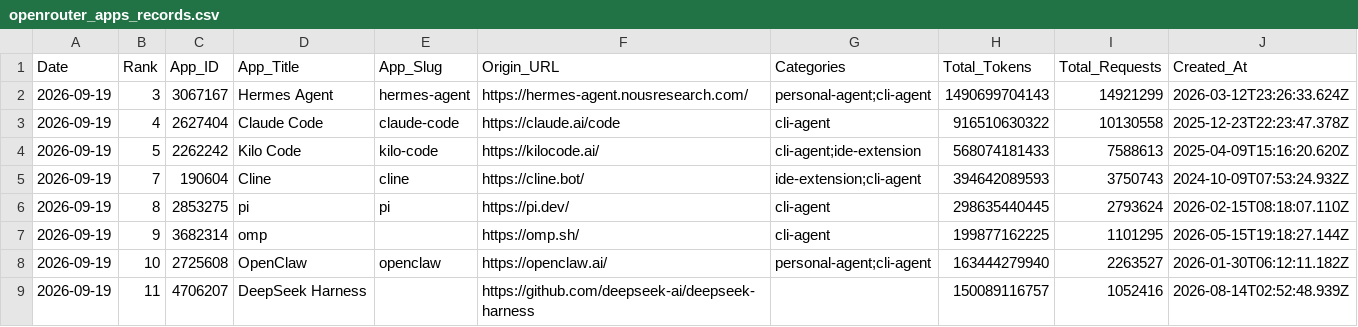
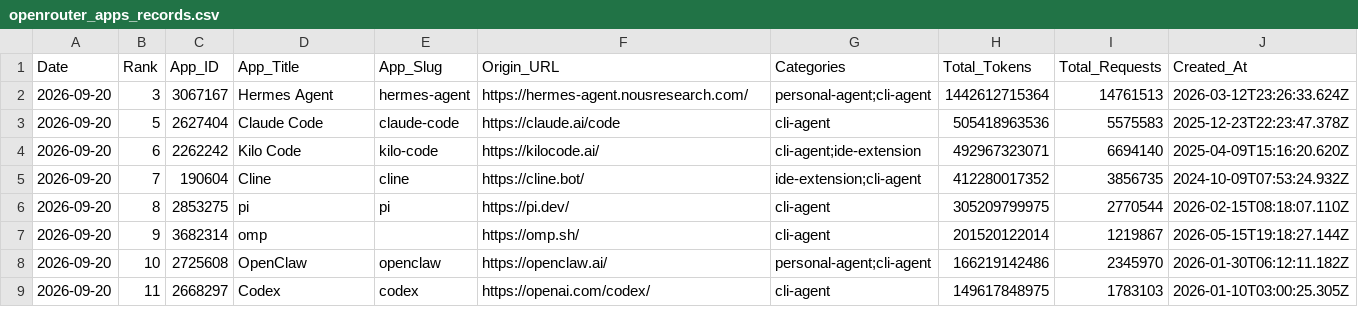
Before and after one commit to Kenneth-Top/workflows-, a CSV file: openrouter_apps_records.csv, drawn as a sheet; only a part is shown; the diff covers the shown part only.

```diff
--- a/openrouter_apps_records.csv
+++ b/openrouter_apps_records.csv
@@ -1,9 +1,9 @@
 Date,Rank,App_ID,App_Title,App_Slug,Origin_URL,Categories,Total_Tokens,Total_Requests,Created_At
-2026-09-19,3,3067167,Hermes Agent,hermes-agent,https://hermes-agent.nousresearch.com/,personal-agent;cli-agent,1490699704143,14921299,2026-03-12T23:26:33.624Z
-2026-09-19,4,2627404,Claude Code,claude-code,https://claude.ai/code,cli-agent,916510630322,10130558,2025-12-23T22:23:47.378Z
-2026-09-19,5,2262242,Kilo Code,kilo-code,https://kilocode.ai/,cli-agent;ide-extension,568074181433,7588613,2025-04-09T15:16:20.620Z
-2026-09-19,7,190604,Cline,cline,https://cline.bot/,ide-extension;cli-agent,394642089593,3750743,2024-10-09T07:53:24.932Z
-2026-09-19,8,2853275,pi,pi,https://pi.dev/,cli-agent,298635440445,2793624,2026-02-15T08:18:07.110Z
-2026-09-19,9,3682314,omp,,https://omp.sh/,cli-agent,199877162225,1101295,2026-05-15T19:18:27.144Z
-2026-09-19,10,2725608,OpenClaw,openclaw,https://openclaw.ai/,personal-agent;cli-agent,163444279940,2263527,2026-01-30T06:12:11.182Z
-2026-09-19,11,4706207,DeepSeek Harness,,https://github.com/deepseek-ai/deepseek-harness,,150089116757,1052416,2026-08-14T02:52:48.939Z
+2026-09-20,3,3067167,Hermes Agent,hermes-agent,https://hermes-agent.nousresearch.com/,personal-agent;cli-agent,1442612715364,14761513,2026-03-12T23:26:33.624Z
+2026-09-20,5,2627404,Claude Code,claude-code,https://claude.ai/code,cli-agent,505418963536,5575583,2025-12-23T22:23:47.378Z
+2026-09-20,6,2262242,Kilo Code,kilo-code,https://kilocode.ai/,cli-agent;ide-extension,492967323071,6694140,2025-04-09T15:16:20.620Z
+2026-09-20,7,190604,Cline,cline,https://cline.bot/,ide-extension;cli-agent,412280017352,3856735,2024-10-09T07:53:24.932Z
+2026-09-20,8,2853275,pi,pi,https://pi.dev/,cli-agent,305209799975,2770544,2026-02-15T08:18:07.110Z
+2026-09-20,9,3682314,omp,,https://omp.sh/,cli-agent,201520122014,1219867,2026-05-15T19:18:27.144Z
+2026-09-20,10,2725608,OpenClaw,openclaw,https://openclaw.ai/,personal-agent;cli-agent,166219142486,2345970,2026-01-30T06:12:11.182Z
+2026-09-20,11,2668297,Codex,codex,https://openai.com/codex/,cli-agent,149617848975,1783103,2026-01-10T03:00:25.305Z
```
Also changed, not shown: 2 added rows, 2 removed rows and 88 edited cells elsewhere in this file, openrouter_category_usage_records.csv, openrouter_market_share_records.csv, 2 other files.
